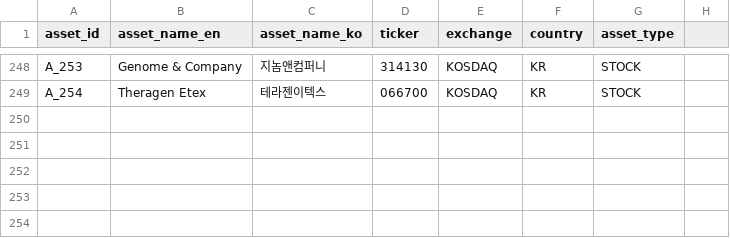
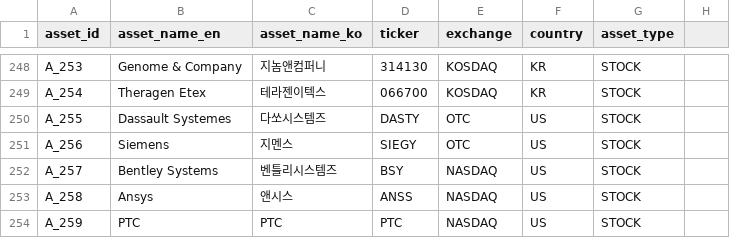
Before and after one commit to kang0302/import_MT, a CSV file: data/ssot/asset_ssot.csv, drawn as a sheet; only a part is shown, gaps mark what is left out; the diff names each change by its address in the sheet, - before the commit and + after, or states it on an @@ line.

Commit message:
Update asset_ssot.csv

```diff
--- a/data/ssot/asset_ssot.csv
+++ b/data/ssot/asset_ssot.csv
+row 250: A_255 | Dassault Systemes | 다쏘시스템즈 | DASTY | OTC | US | STOCK
+row 251: A_256 | Siemens | 지멘스 | SIEGY | OTC | US | STOCK
+row 252: A_257 | Bentley Systems | 벤틀리시스템즈 | BSY | NASDAQ | US | STOCK
+row 253: A_258 | Ansys | 앤시스 | ANSS | NASDAQ | US | STOCK
+row 254: A_259 | PTC | PTC | PTC | NASDAQ | US | STOCK
```
